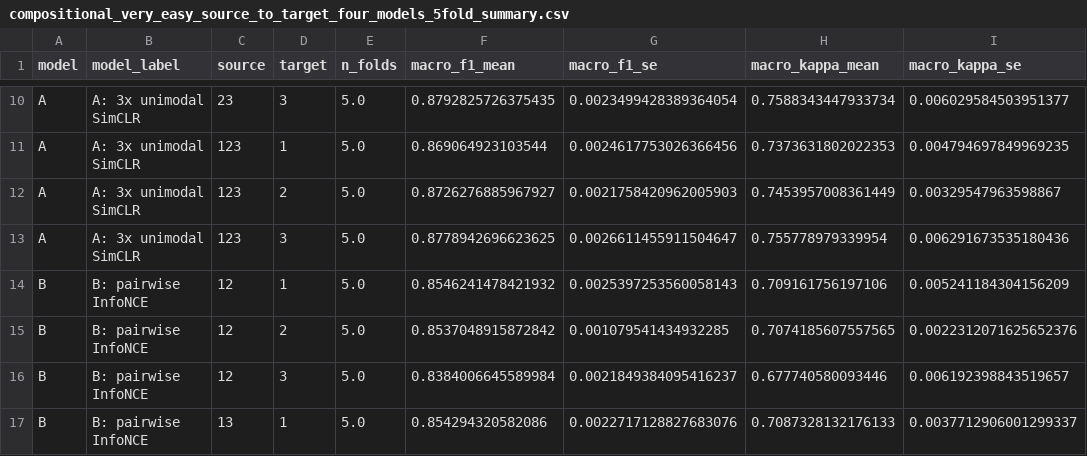
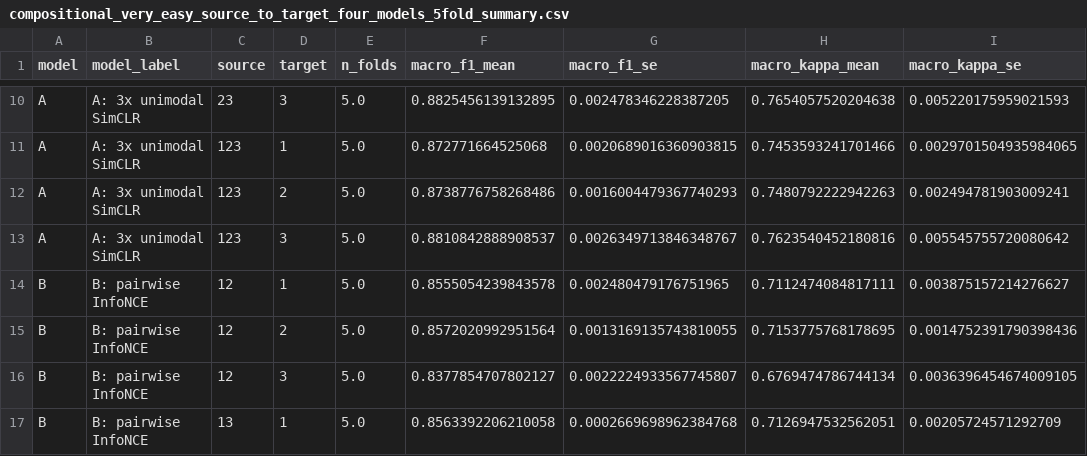
Before and after one commit to kkontras/PID_SSL, a CSV file: test_outputs/pid_sar3_ssl_fused_confusions/compositional_very_easy_source_to_target_four_models_5fold_summary.csv, drawn as a sheet; only a part is shown, gaps mark what is left out; the diff covers the shown part only; the diff names each change by its address in the sheet, - before the commit and + after, or states it on an @@ line.

```diff
--- a/test_outputs/pid_sar3_ssl_fused_confusions/compositional_very_easy_source_to_target_four_models_5fold_summary.csv
+++ b/test_outputs/pid_sar3_ssl_fused_confusions/compositional_very_easy_source_to_target_four_models_5fold_summary.csv
-F10 (macro_f1_mean): 0.8792825726375435
+F10 (macro_f1_mean): 0.8825456139132895
-G10 (macro_f1_se): 0.0023499428389364054
+G10 (macro_f1_se): 0.002478346228387205
-H10 (macro_kappa_mean): 0.7588343447933734
+H10 (macro_kappa_mean): 0.7654057520204638
-I10 (macro_kappa_se): 0.006029584503951377
+I10 (macro_kappa_se): 0.005220175959021593
-F11 (macro_f1_mean): 0.869064923103544
+F11 (macro_f1_mean): 0.872771664525068
-G11 (macro_f1_se): 0.0024617753026366456
+G11 (macro_f1_se): 0.0020689016360903815
-H11 (macro_kappa_mean): 0.7373631802022353
+H11 (macro_kappa_mean): 0.7453593241701466
-I11 (macro_kappa_se): 0.004794697849969235
+I11 (macro_kappa_se): 0.0029701504935984065
-F12 (macro_f1_mean): 0.8726276885967927
+F12 (macro_f1_mean): 0.8738776758268486
-G12 (macro_f1_se): 0.0021758420962005903
+G12 (macro_f1_se): 0.0016004479367740293
-H12 (macro_kappa_mean): 0.7453957008361449
+H12 (macro_kappa_mean): 0.7480792222942263
-I12 (macro_kappa_se): 0.00329547963598867
+I12 (macro_kappa_se): 0.002494781903009241
-F13 (macro_f1_mean): 0.8778942696623625
+F13 (macro_f1_mean): 0.8810842888908537
-G13 (macro_f1_se): 0.0026611455911504647
+G13 (macro_f1_se): 0.0026349713846348767
-H13 (macro_kappa_mean): 0.755778979339954
+H13 (macro_kappa_mean): 0.7623540452180816
-I13 (macro_kappa_se): 0.006291673535180436
+I13 (macro_kappa_se): 0.005545755720080642
-F14 (macro_f1_mean): 0.8546241478421932
+F14 (macro_f1_mean): 0.8555054239843578
-G14 (macro_f1_se): 0.0025397253560058143
+G14 (macro_f1_se): 0.002480479176751965
-H14 (macro_kappa_mean): 0.709161756197106
+H14 (macro_kappa_mean): 0.7112474084817111
-I14 (macro_kappa_se): 0.005241184304156209
+I14 (macro_kappa_se): 0.003875157214276627
-F15 (macro_f1_mean): 0.8537048915872842
+F15 (macro_f1_mean): 0.8572020992951564
-G15 (macro_f1_se): 0.001079541434932285
+G15 (macro_f1_se): 0.0013169135743810055
-H15 (macro_kappa_mean): 0.7074185607557565
+H15 (macro_kappa_mean): 0.7153775768178695
-I15 (macro_kappa_se): 0.0022312071625652376
+I15 (macro_kappa_se): 0.0014752391790398436
-F16 (macro_f1_mean): 0.8384006645589984
+F16 (macro_f1_mean): 0.8377854707802127
-G16 (macro_f1_se): 0.0021849384095416237
+G16 (macro_f1_se): 0.0022224933567745807
-H16 (macro_kappa_mean): 0.677740580093446
+H16 (macro_kappa_mean): 0.6769474786744134
-I16 (macro_kappa_se): 0.006192398843519657
+I16 (macro_kappa_se): 0.0036396454674009105
-F17 (macro_f1_mean): 0.854294320582086
+F17 (macro_f1_mean): 0.8563392206210058
-G17 (macro_f1_se): 0.0022717128827683076
+G17 (macro_f1_se): 0.0002669698962384768
-H17 (macro_kappa_mean): 0.7087328132176133
+H17 (macro_kappa_mean): 0.7126947532562051
-I17 (macro_kappa_se): 0.0037712906001299337
+I17 (macro_kappa_se): 0.00205724571292709
```
Also changed, not shown: 160 edited cells elsewhere in this file, test_outputs/pid_sar3_ssl_fused_confusions/compositional_very_easy_retrieval_source_to_target_four_models_stratified.csv, test_outputs/pid_sar3_ssl_fused_confusions/compositional_very_easy_retrieval_source_to_target_four_models_summary.csv, 6 other files.
